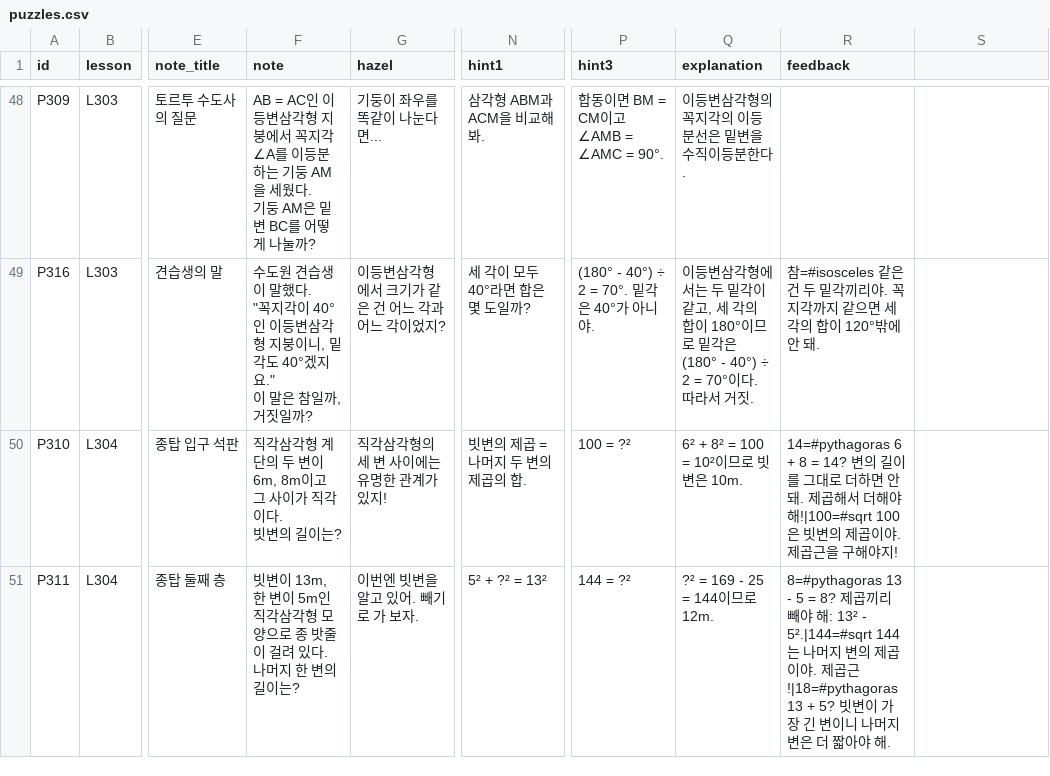
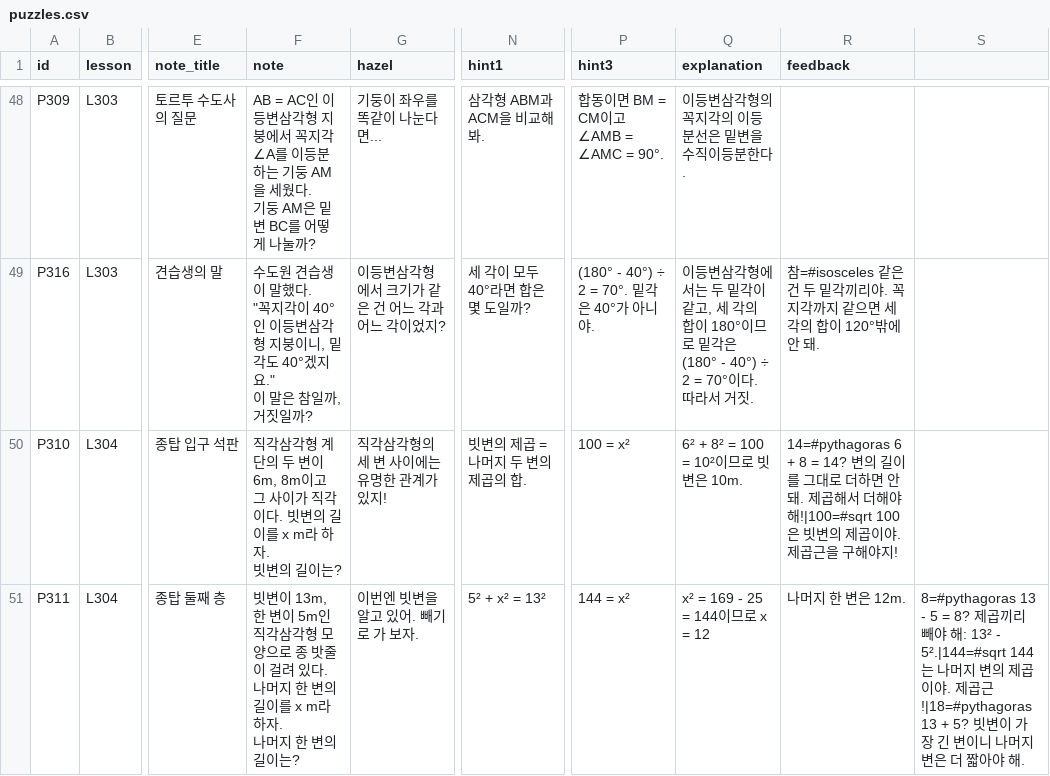
Before and after one commit to jsjin7371/dynamic-geometry-book, a CSV file: data/puzzles.csv, drawn as a sheet; only a part is shown, gaps mark what is left out; ↵ is a line break in a cell; the diff covers the shown part only; the diff names each change by its address in the sheet, - before the commit and + after, or states it on an @@ line.

Commit message:
fix: 수수께끼 문장의 표기와 조건 보완

```diff
--- a/data/puzzles.csv
+++ b/data/puzzles.csv
-F50 (note): …의 길이는?
+F50 (note): …의 길이를 x m라 하자. ↵ 빗변의 길이는?
-P50 (hint3): 100 = ?²
+P50 (hint3): 100 = x²
-F51 (note): …의 길이는?
+F51 (note): …의 길이를 x m라 하자. ↵ 나머지 한 변의 길이는?
-N51 (hint1): 5² + ?² = 13²
+N51 (hint1): 5² + x² = 13²
-P51 (hint3): 144 = ?²
+P51 (hint3): 144 = x²
-Q51 (explanation): ?² = 169 - 25 = 144이므로 12m.
+Q51 (explanation): x² = 169 - 25 = 144이므로 x = 12
-R51 (feedback): 8=#pythagoras 13 - 5 = 8? 제곱끼리 빼야 해: 13² - 5².|144=#sqrt 144는 나머지 변의 제곱이야. 제곱근!|18=#pythagoras 13 + 5? 빗변이 가장 긴 변이니 나머지 변은 더 짧아야 해.
+R51 (feedback): 나머지 한 변은 12m.
-S51: (empty)
+S51: 8=#pythagoras 13 - 5 = 8? 제곱끼리 빼야 해: 13² - 5².|144=#sqrt 144는 나머지 변의 제곱이야. 제곱근!|18=#pythagoras 13 + 5? 빗변이 가장 긴 변이니 나머지 변은 더 짧아야 해.
```
Also changed, not shown: 7 edited cells elsewhere in this file.
